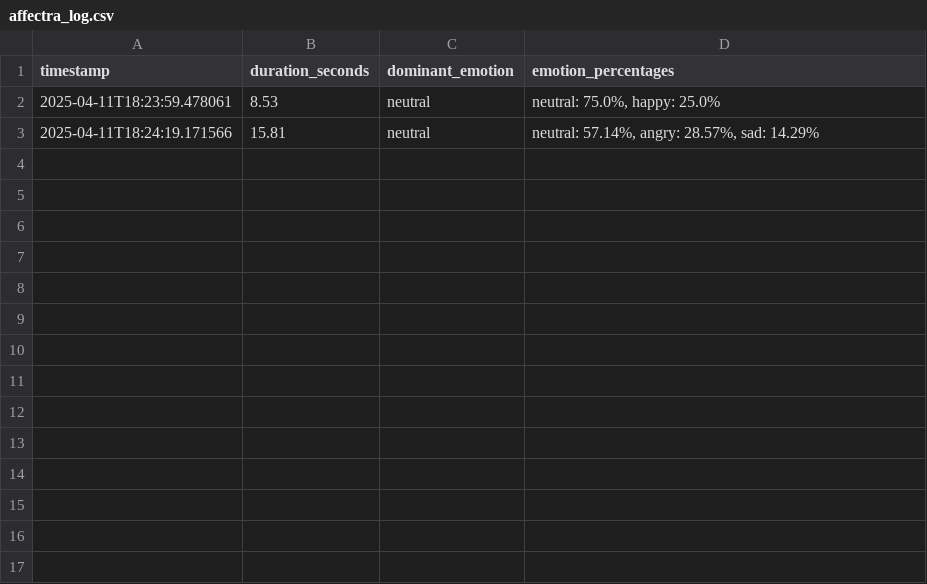
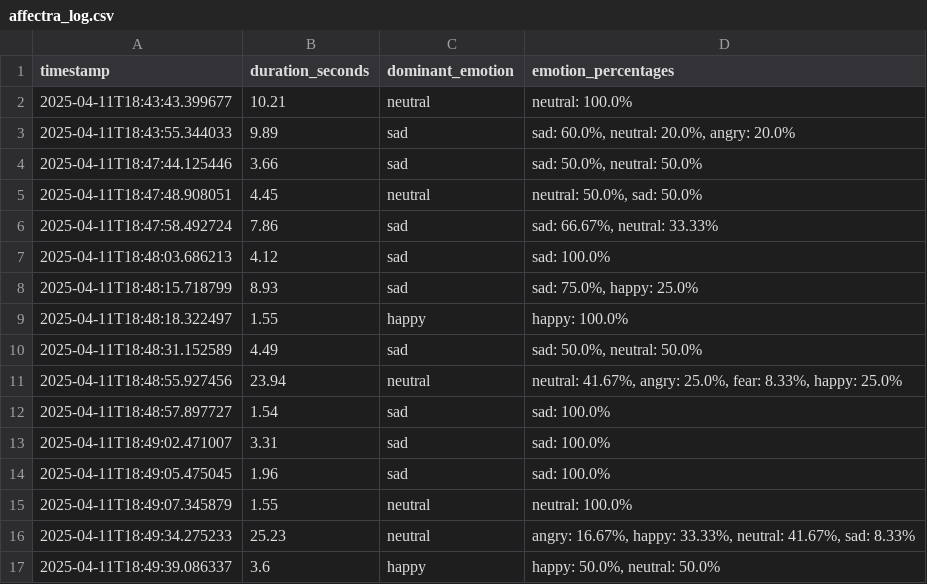
Before and after one commit to OmerSaricam/Affectra, a CSV file: server/storage/affectra_log.csv, drawn as a sheet.

```diff
--- a/server/storage/affectra_log.csv
+++ b/server/storage/affectra_log.csv
@@ -1,3 +1,17 @@
 timestamp,duration_seconds,dominant_emotion,emotion_percentages
-2025-04-11T18:23:59.478061,8.53,neutral,"neutral: 75.0%, happy: 25.0%"
-2025-04-11T18:24:19.171566,15.81,neutral,"neutral: 57.14%, angry: 28.57%, sad: 14.29%"
+2025-04-11T18:43:43.399677,10.21,neutral,neutral: 100.0%
+2025-04-11T18:43:55.344033,9.89,sad,"sad: 60.0%, neutral: 20.0%, angry: 20.0%"
+2025-04-11T18:47:44.125446,3.66,sad,"sad: 50.0%, neutral: 50.0%"
+2025-04-11T18:47:48.908051,4.45,neutral,"neutral: 50.0%, sad: 50.0%"
+2025-04-11T18:47:58.492724,7.86,sad,"sad: 66.67%, neutral: 33.33%"
+2025-04-11T18:48:03.686213,4.12,sad,sad: 100.0%
+2025-04-11T18:48:15.718799,8.93,sad,"sad: 75.0%, happy: 25.0%"
+2025-04-11T18:48:18.322497,1.55,happy,happy: 100.0%
+2025-04-11T18:48:31.152589,4.49,sad,"sad: 50.0%, neutral: 50.0%"
+2025-04-11T18:48:55.927456,23.94,neutral,"neutral: 41.67%, angry: 25.0%, fear: 8.33%, happy: 25.0%"
+2025-04-11T18:48:57.897727,1.54,sad,sad: 100.0%
+2025-04-11T18:49:02.471007,3.31,sad,sad: 100.0%
+2025-04-11T18:49:05.475045,1.96,sad,sad: 100.0%
+2025-04-11T18:49:07.345879,1.55,neutral,neutral: 100.0%
+2025-04-11T18:49:34.275233,25.23,neutral,"angry: 16.67%, happy: 33.33%, neutral: 41.67%, sad: 8.33%"
+2025-04-11T18:49:39.086337,3.6,happy,"happy: 50.0%, neutral: 50.0%"
```
Also changed, not shown: 3 other files.
